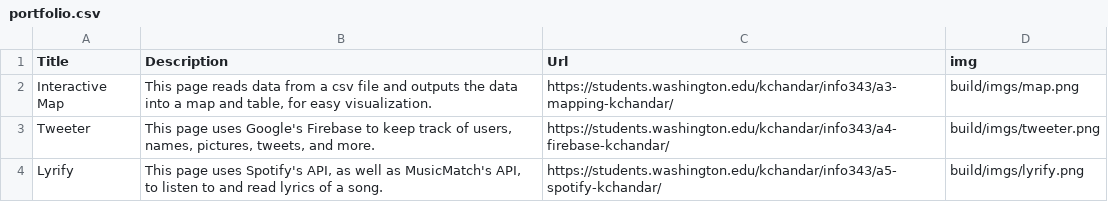
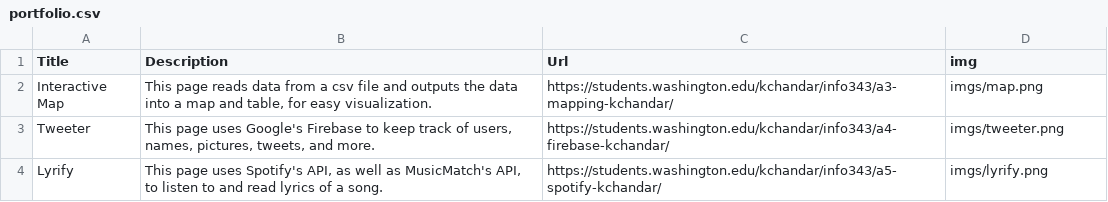
Before and after one commit to kchandar/kchandar.github.io, a CSV file: build/data/portfolio.csv, drawn as a sheet.

```diff
--- a/build/data/portfolio.csv
+++ b/build/data/portfolio.csv
@@ -1,4 +1,4 @@
 Title,Description,Url,img
-Interactive Map,"This page reads data from a csv file and outputs the data into a map and table, for easy visualization.",https://students.washington.edu/kchandar/info343/a3-mapping-kchandar/,build/imgs/map.png
-Tweeter,"This page uses Google's Firebase to keep track of users, names, pictures, tweets, and more.",https://students.washington.edu/kchandar/info343/a4-firebase-kchandar/,build/imgs/tweeter.png
-Lyrify,"This page uses Spotify's API, as well as MusicMatch's API, to listen to and read lyrics of a song.",https://students.washington.edu/kchandar/info343/a5-spotify-kchandar/,build/imgs/lyrify.png
+Interactive Map,"This page reads data from a csv file and outputs the data into a map and table, for easy visualization.",https://students.washington.edu/kchandar/info343/a3-mapping-kchandar/,imgs/map.png
+Tweeter,"This page uses Google's Firebase to keep track of users, names, pictures, tweets, and more.",https://students.washington.edu/kchandar/info343/a4-firebase-kchandar/,imgs/tweeter.png
+Lyrify,"This page uses Spotify's API, as well as MusicMatch's API, to listen to and read lyrics of a song.",https://students.washington.edu/kchandar/info343/a5-spotify-kchandar/,imgs/lyrify.png
```
Also changed, not shown: public/data/portfolio.csv.
